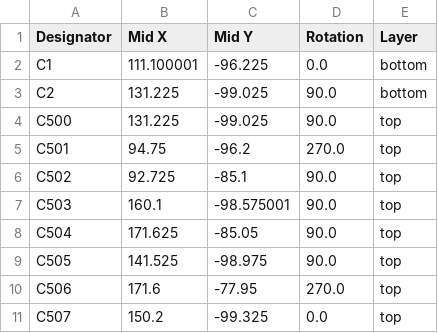
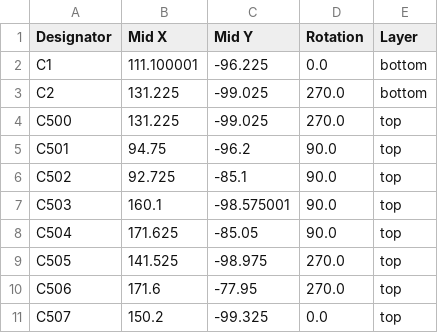
Before and after one commit to silvervest/Compaq-SLT-286-4Meg, a CSV file: production/positions.csv, drawn as a sheet; only a part is shown.

```diff
--- a/production/positions.csv
+++ b/production/positions.csv
@@ -2,5 +2,5 @@
 C1,111.100001,-96.225,0.0,bottom
-C2,131.225,-99.025,90.0,bottom
-C500,131.225,-99.025,90.0,top
-C501,94.75,-96.2,270.0,top
+C2,131.225,-99.025,270.0,bottom
+C500,131.225,-99.025,270.0,top
+C501,94.75,-96.2,90.0,top
 C502,92.725,-85.1,90.0,top
@@ -8,3 +8,3 @@ C503,160.1,-98.575001,90.0,top
 C504,171.625,-85.05,90.0,top
-C505,141.525,-98.975,90.0,top
+C505,141.525,-98.975,270.0,top
 C506,171.6,-77.95,270.0,top
```
Also changed, not shown: production/bom.csv, 5 other files.
